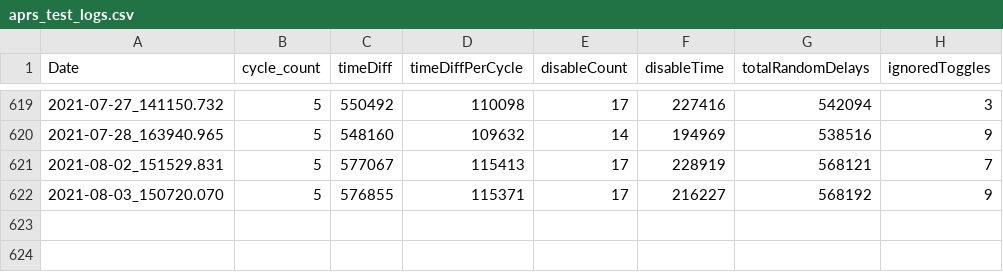
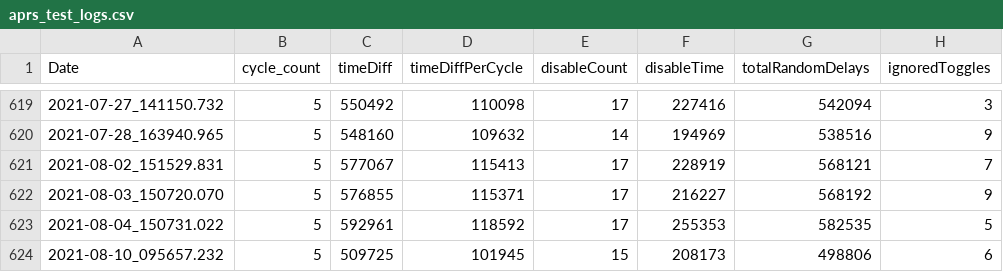
Before and after one commit to wshackle/aprs-framework, a CSV file: linux_netbeans_run_user_home/aprs_test_logs.csv, drawn as a sheet; only a part is shown, gaps mark what is left out.

```diff
--- a/linux_netbeans_run_user_home/aprs_test_logs.csv
+++ b/linux_netbeans_run_user_home/aprs_test_logs.csv
@@ -622 +622,3 @@ Date,cycle_count,timeDiff,timeDiffPerCycle,disableCount,disableTime,totalRandomD
 2021-08-03_150720.070,5,576855,115371,17,216227,568192,9
+2021-08-04_150731.022,5,592961,118592,17,255353,582535,5
+2021-08-10_095657.232,5,509725,101945,15,208173,498806,6
```
Also changed, not shown: 4 other files.
